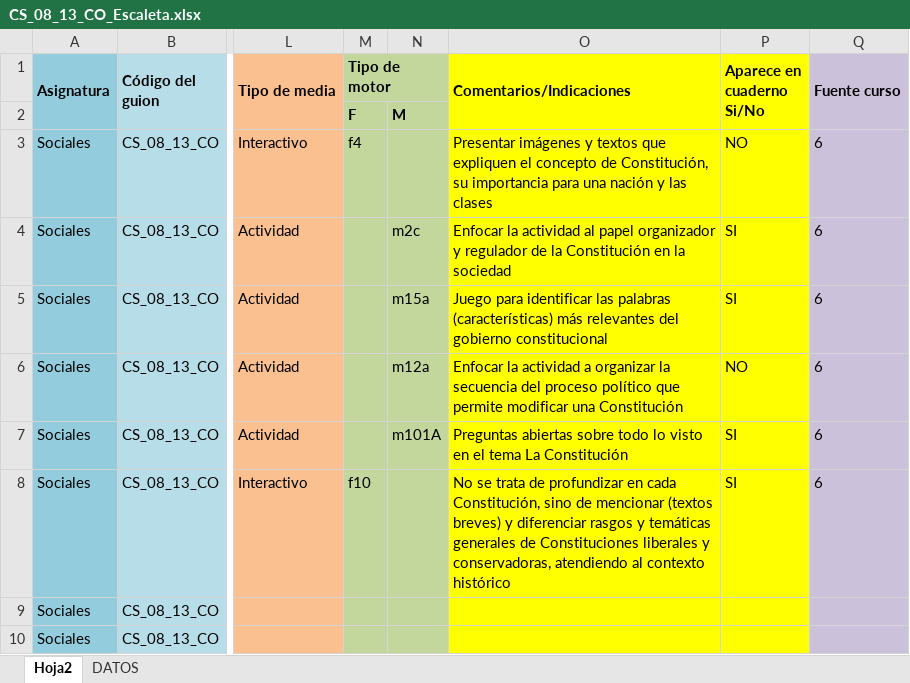
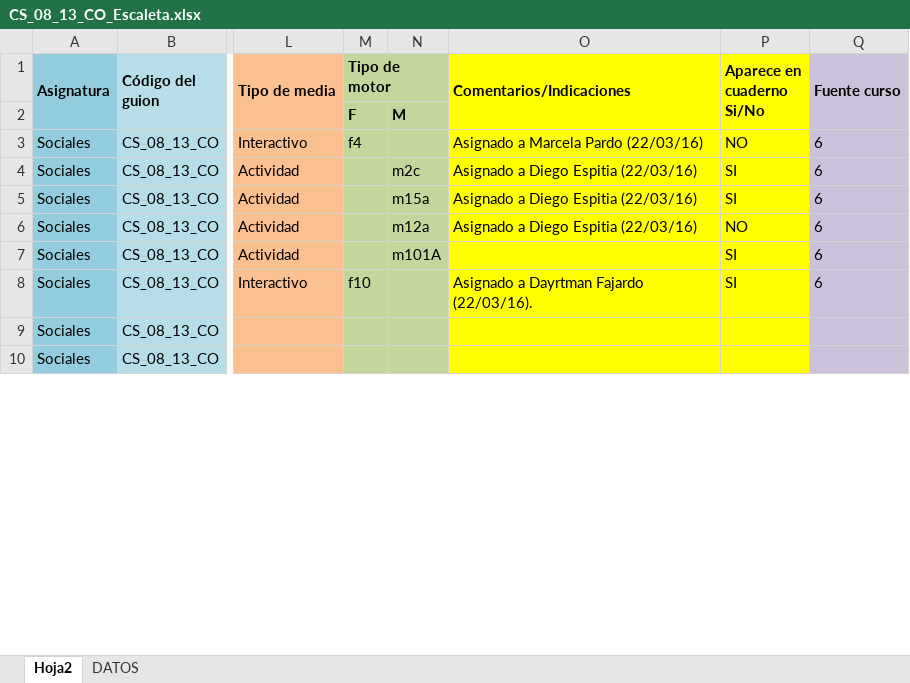
Before and after one commit to AulaPlanetaColombia/CienciasSociales, an Excel workbook: fuentes/contenidos/grado08/guion13/CS_08_13_CO_Escaleta.xlsx, sheet Hoja2, drawn as a sheet; only a part is shown, gaps mark what is left out; values as stored, in another font and other column widths than the file's, no borders; the diff covers the shown part only; the diff names each change by its address in the sheet, - before the commit and + after, or states it on an @@ line.

```diff
--- a/fuentes/contenidos/grado08/guion13/CS_08_13_CO_Escaleta.xlsx (sheet Hoja2)
+++ b/fuentes/contenidos/grado08/guion13/CS_08_13_CO_Escaleta.xlsx (sheet Hoja2)
-O3 (Comentarios/Indicaciones): Presentar imágenes y textos que expliquen el concepto de Constitución, su importancia para una nación y las clases
+O3 (Comentarios/Indicaciones): Asignado a Marcela Pardo (22/03/16)
-O4 (Comentarios/Indicaciones): Enfocar la actividad al papel organizador y regulador de la Constitución en la sociedad
+O4 (Comentarios/Indicaciones): Asignado a Diego Espitia (22/03/16)
-O5 (Comentarios/Indicaciones): Juego para identificar las palabras (características) más relevantes del gobierno constitucional
+O5 (Comentarios/Indicaciones): Asignado a Diego Espitia (22/03/16)
-O6 (Comentarios/Indicaciones): Enfocar la actividad a organizar la secuencia del proceso político que permite modificar una Constitución
+O6 (Comentarios/Indicaciones): Asignado a Diego Espitia (22/03/16)
-O7 (Comentarios/Indicaciones): Preguntas abiertas sobre todo lo visto en el tema La Constitución
+O7 (Comentarios/Indicaciones): (empty)
-O8 (Comentarios/Indicaciones): No se trata de profundizar en cada Constitución, sino de mencionar (textos breves) y diferenciar rasgos y temáticas generales de Constituciones liberales y conservadoras, atendiendo al contexto histórico
+O8 (Comentarios/Indicaciones): Asignado a Dayrtman Fajardo (22/03/16).
```
Also changed, not shown: 1 added row and 15 edited cells elsewhere in this sheet, fuentes/contenidos/grado08/guion12/CS_08_12_CO_Escaleta.xlsx, 2 other files.
